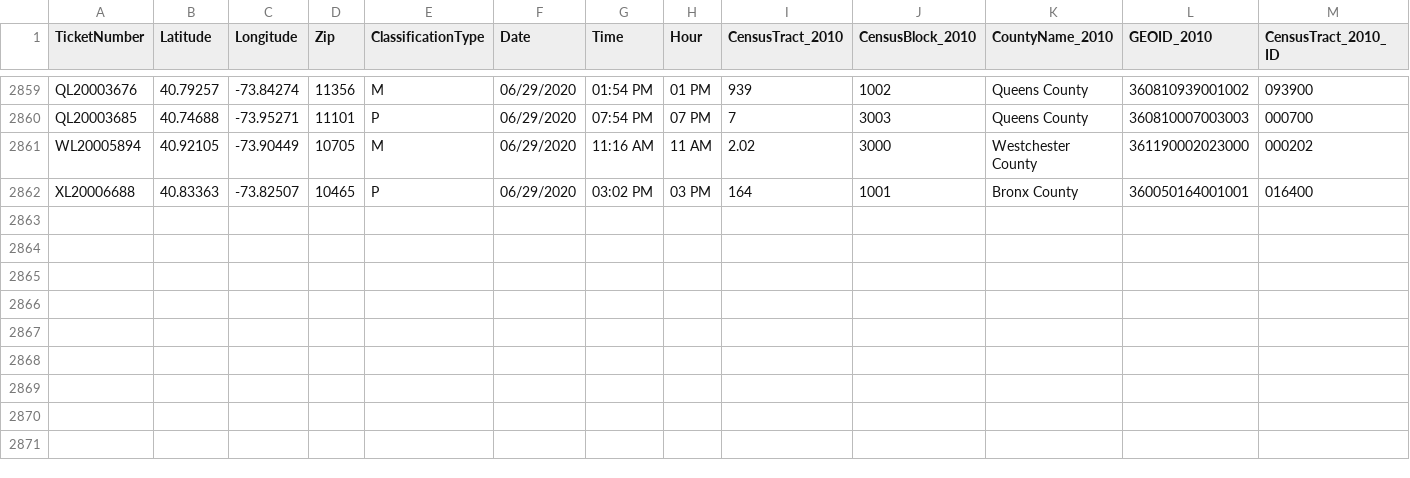
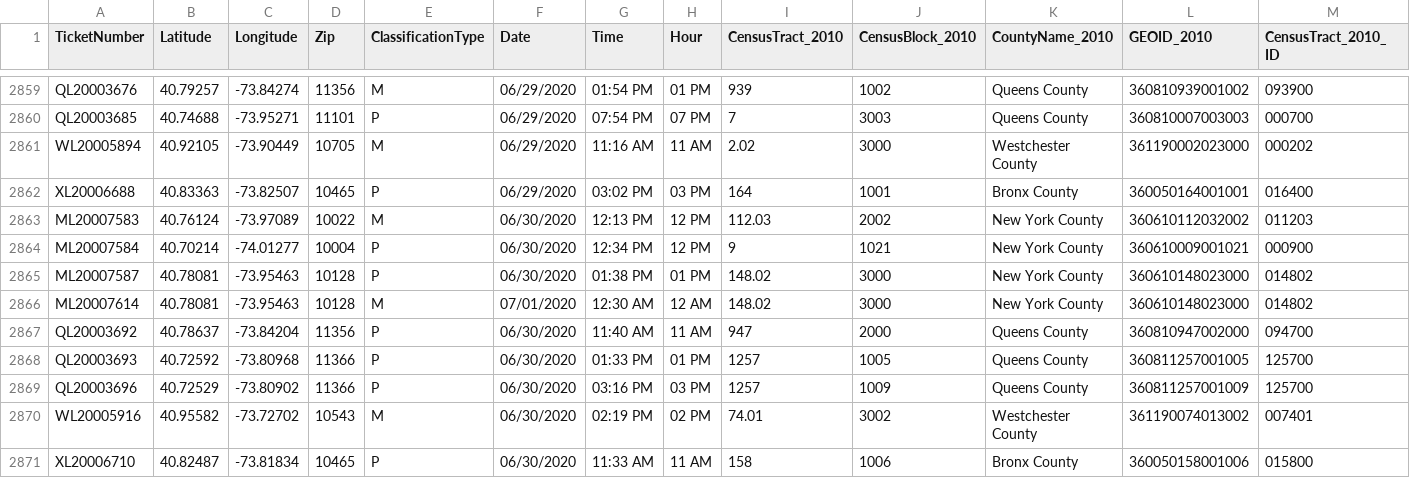
Before and after one commit to mhasan004/GasLeakProject, a CSV file: Getting_GasLeak_Data/DataFiles/ConEdison/GasHistory_2010_ConEdisonTracts.csv, drawn as a sheet; only a part is shown, gaps mark what is left out; rows hold the shown columns only; the diff names each change by its address in the sheet, - before the commit and + after, or states it on an @@ line.

Commit message:
Automated Push - New Ticket Update

```diff
--- a/Getting_GasLeak_Data/DataFiles/ConEdison/GasHistory_2010_ConEdisonTracts.csv
+++ b/Getting_GasLeak_Data/DataFiles/ConEdison/GasHistory_2010_ConEdisonTracts.csv
+row 2863: ML20007583 | 40.76124 | -73.97089 | 10022 | M | 06/30/2020 | 12:13 PM | 12 PM | 112.03 | 2002 | New York County | 360610112032002 | 011203
+row 2864: ML20007584 | 40.70214 | -74.01277 | 10004 | P | 06/30/2020 | 12:34 PM | 12 PM | 9 | 1021 | New York County | 360610009001021 | 000900
+row 2865: ML20007587 | 40.78081 | -73.95463 | 10128 | P | 06/30/2020 | 01:38 PM | 01 PM | 148.02 | 3000 | New York County | 360610148023000 | 014802
+row 2866: ML20007614 | 40.78081 | -73.95463 | 10128 | M | 07/01/2020 | 12:30 AM | 12 AM | 148.02 | 3000 | New York County | 360610148023000 | 014802
+row 2867: QL20003692 | 40.78637 | -73.84204 | 11356 | P | 06/30/2020 | 11:40 AM | 11 AM | 947 | 2000 | Queens County | 360810947002000 | 094700
+row 2868: QL20003693 | 40.72592 | -73.80968 | 11366 | P | 06/30/2020 | 01:33 PM | 01 PM | 1257 | 1005 | Queens County | 360811257001005 | 125700
+row 2869: QL20003696 | 40.72529 | -73.80902 | 11366 | P | 06/30/2020 | 03:16 PM | 03 PM | 1257 | 1009 | Queens County | 360811257001009 | 125700
+row 2870: WL20005916 | 40.95582 | -73.72702 | 10543 | M | 06/30/2020 | 02:19 PM | 02 PM | 74.01 | 3002 | Westchester County | 361190074013002 | 007401
+row 2871: XL20006710 | 40.82487 | -73.81834 | 10465 | P | 06/30/2020 | 11:33 AM | 11 AM | 158 | 1006 | Bronx County | 360050158001006 | 015800
```
Also changed, not shown: Getting_GasLeak_Data/DataFiles/ConEdison/GasHistory_2010_ReportFrequency_Hourly.csv, Getting_GasLeak_Data/DataFiles/ConEdison/GasHistory_2010_ReportFrequency_Monthly.csv.
